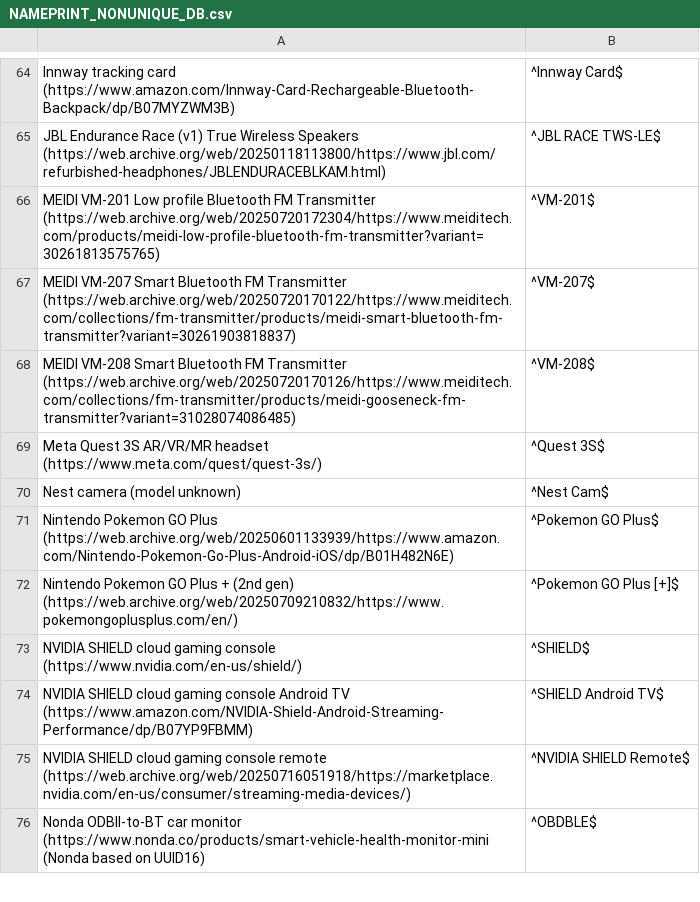
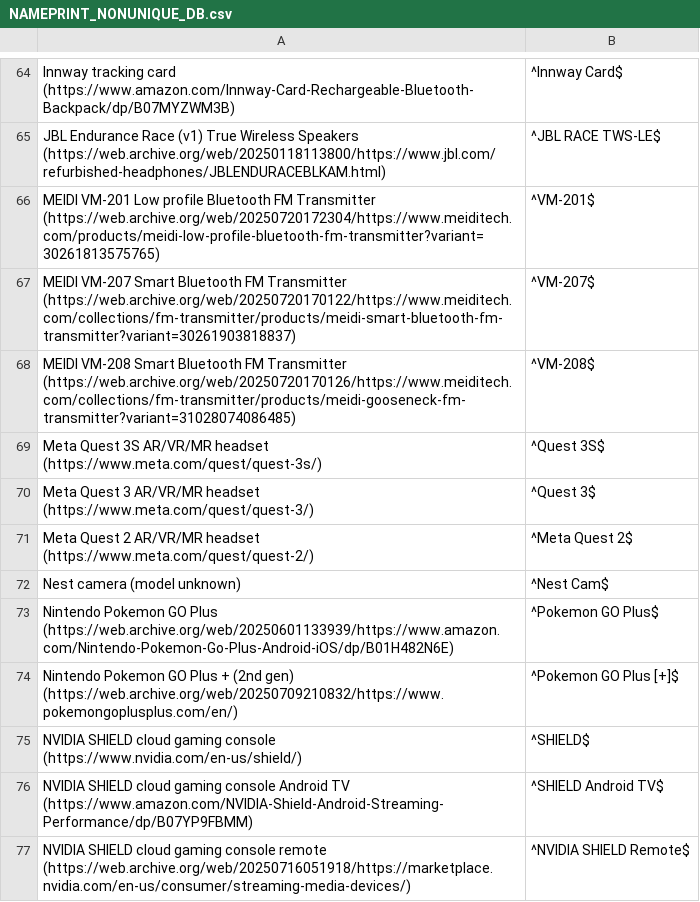
Before and after one commit to darkmentorllc/Blue2thprinting, a CSV file: Analysis/metadata/NAMEPRINT_NONUNIQUE_DB.csv, drawn as a sheet; only a part is shown, gaps mark what is left out; the shorter side is filled out with more unchanged rows.

```diff
--- a/Analysis/metadata/NAMEPRINT_NONUNIQUE_DB.csv
+++ b/Analysis/metadata/NAMEPRINT_NONUNIQUE_DB.csv
@@ -69,2 +69,4 @@
 "Meta Quest 3S AR/VR/MR headset (https://www.meta.com/quest/quest-3s/)","^Quest 3S$"
+"Meta Quest 3 AR/VR/MR headset (https://www.meta.com/quest/quest-3/)","^Quest 3$"
+"Meta Quest 2 AR/VR/MR headset (https://www.meta.com/quest/quest-2/)","^Meta Quest 2$"
 "Nest camera (model unknown)","^Nest Cam$"
```
Also changed, not shown: 1 other file.
